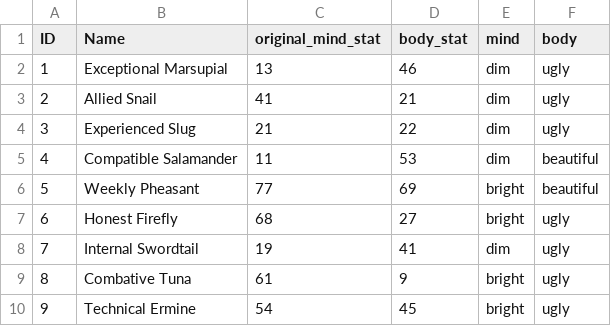
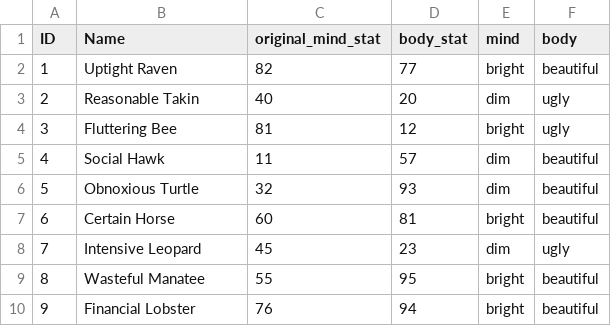
Before and after one commit to worldknight/frankenstatus, a CSV file: examples/start.csv, drawn as a sheet; only a part is shown; the diff covers the shown part only.

```diff
--- a/examples/start.csv
+++ b/examples/start.csv
@@ -1,10 +1,10 @@
 ID,Name,original_mind_stat,body_stat,mind,body
-1,Exceptional Marsupial,13,46,dim,ugly
-2,Allied Snail,41,21,dim,ugly
-3,Experienced Slug,21,22,dim,ugly
-4,Compatible Salamander,11,53,dim,beautiful
-5,Weekly Pheasant,77,69,bright,beautiful
-6,Honest Firefly,68,27,bright,ugly
-7,Internal Swordtail,19,41,dim,ugly
-8,Combative Tuna,61,9,bright,ugly
-9,Technical Ermine,54,45,bright,ugly
+1,Uptight Raven,82,77,bright,beautiful
+2,Reasonable Takin,40,20,dim,ugly
+3,Fluttering Bee,81,12,bright,ugly
+4,Social Hawk,11,57,dim,beautiful
+5,Obnoxious Turtle,32,93,dim,beautiful
+6,Certain Horse,60,81,bright,beautiful
+7,Intensive Leopard,45,23,dim,ugly
+8,Wasteful Manatee,55,95,bright,beautiful
+9,Financial Lobster,76,94,bright,beautiful
```
Also changed, not shown: 154 edited cells elsewhere in this file, examples/compare.csv, 4 other files.
